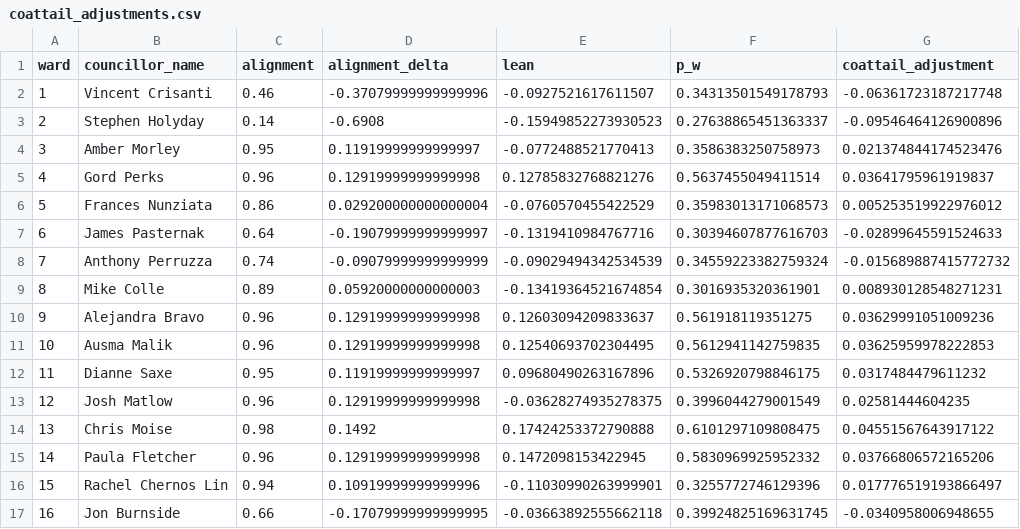
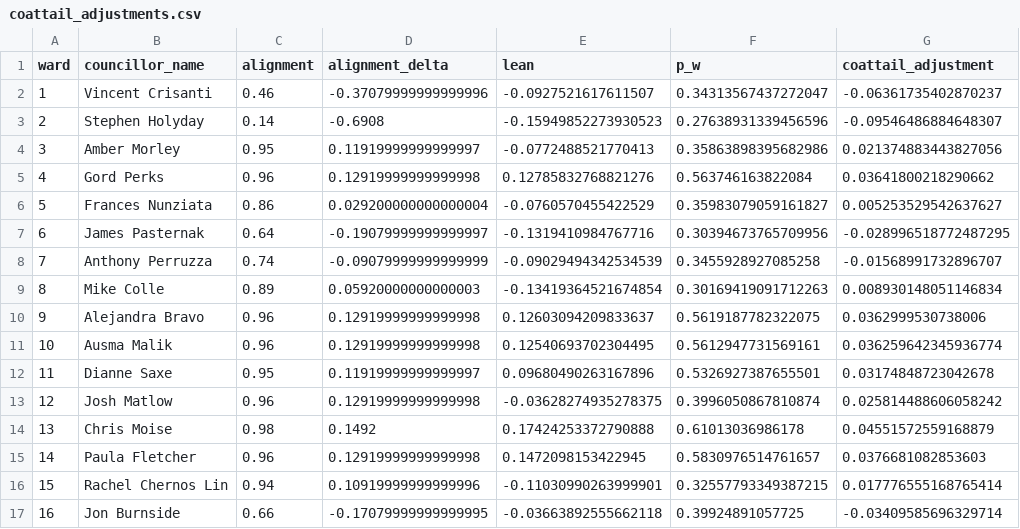
Before and after one commit to alexwolson/toronto-election-poll-tracker, a CSV file: data/processed/coattail_adjustments.csv, drawn as a sheet; only a part is shown; the diff covers the shown part only.

Commit message:
chore: refresh processed dataset metadata and lockfile

```diff
--- a/data/processed/coattail_adjustments.csv
+++ b/data/processed/coattail_adjustments.csv
@@ -1,17 +1,17 @@
 ward,councillor_name,alignment,alignment_delta,lean,p_w,coattail_adjustment
-1,Vincent Crisanti,0.46,-0.37079999999999996,-0.0927521617611507,0.34313501549178793,-0.06361723187217748
-2,Stephen Holyday,0.14,-0.6908,-0.15949852273930523,0.27638865451363337,-0.09546464126900896
-3,Amber Morley,0.95,0.11919999999999997,-0.0772488521770413,0.3586383250758973,0.021374844174523476
-4,Gord Perks,0.96,0.12919999999999998,0.12785832768821276,0.5637455049411514,0.03641795961919837
-5,Frances Nunziata,0.86,0.029200000000000004,-0.0760570455422529,0.35983013171068573,0.005253519922976012
-6,James Pasternak,0.64,-0.19079999999999997,-0.1319410984767716,0.30394607877616703,-0.02899645591524633
-7,Anthony Perruzza,0.74,-0.09079999999999999,-0.09029494342534539,0.34559223382759324,-0.015689887415772732
-8,Mike Colle,0.89,0.05920000000000003,-0.13419364521674854,0.3016935320361901,0.008930128548271231
-9,Alejandra Bravo,0.96,0.12919999999999998,0.12603094209833637,0.561918119351275,0.03629991051009236
-10,Ausma Malik,0.96,0.12919999999999998,0.12540693702304495,0.5612941142759835,0.03625959978222853
-11,Dianne Saxe,0.95,0.11919999999999997,0.09680490263167896,0.5326920798846175,0.0317484479611232
-12,Josh Matlow,0.96,0.12919999999999998,-0.03628274935278375,0.3996044279001549,0.02581444604235
-13,Chris Moise,0.98,0.1492,0.17424253372790888,0.6101297109808475,0.04551567643917122
-14,Paula Fletcher,0.96,0.12919999999999998,0.1472098153422945,0.5830969925952332,0.03766806572165206
-15,Rachel Chernos Lin,0.94,0.10919999999999996,-0.11030990263999901,0.3255772746129396,0.017776519193866497
-16,Jon Burnside,0.66,-0.17079999999999995,-0.03663892555662118,0.39924825169631745,-0.0340958006948655
+1,Vincent Crisanti,0.46,-0.37079999999999996,-0.0927521617611507,0.34313567437272047,-0.06361735402870237
+2,Stephen Holyday,0.14,-0.6908,-0.15949852273930523,0.27638931339456596,-0.09546486884648307
+3,Amber Morley,0.95,0.11919999999999997,-0.0772488521770413,0.35863898395682986,0.021374883443827056
+4,Gord Perks,0.96,0.12919999999999998,0.12785832768821276,0.563746163822084,0.03641800218290662
+5,Frances Nunziata,0.86,0.029200000000000004,-0.0760570455422529,0.35983079059161827,0.005253529542637627
+6,James Pasternak,0.64,-0.19079999999999997,-0.1319410984767716,0.30394673765709956,-0.028996518772487295
+7,Anthony Perruzza,0.74,-0.09079999999999999,-0.09029494342534539,0.3455928927085258,-0.01568991732896707
+8,Mike Colle,0.89,0.05920000000000003,-0.13419364521674854,0.30169419091712263,0.008930148051146834
+9,Alejandra Bravo,0.96,0.12919999999999998,0.12603094209833637,0.5619187782322075,0.0362999530738006
+10,Ausma Malik,0.96,0.12919999999999998,0.12540693702304495,0.5612947731569161,0.036259642345936774
+11,Dianne Saxe,0.95,0.11919999999999997,0.09680490263167896,0.5326927387655501,0.03174848723042678
+12,Josh Matlow,0.96,0.12919999999999998,-0.03628274935278375,0.3996050867810874,0.025814488606058242
+13,Chris Moise,0.98,0.1492,0.17424253372790888,0.61013036986178,0.04551572559168879
+14,Paula Fletcher,0.96,0.12919999999999998,0.1472098153422945,0.5830976514761657,0.0376681082853603
+15,Rachel Chernos Lin,0.94,0.10919999999999996,-0.11030990263999901,0.32557793349387215,0.017776555168765414
+16,Jon Burnside,0.66,-0.17079999999999995,-0.03663892555662118,0.39924891057725,-0.03409585696329714
```
Also changed, not shown: 18 edited cells elsewhere in this file, 12 other files.
